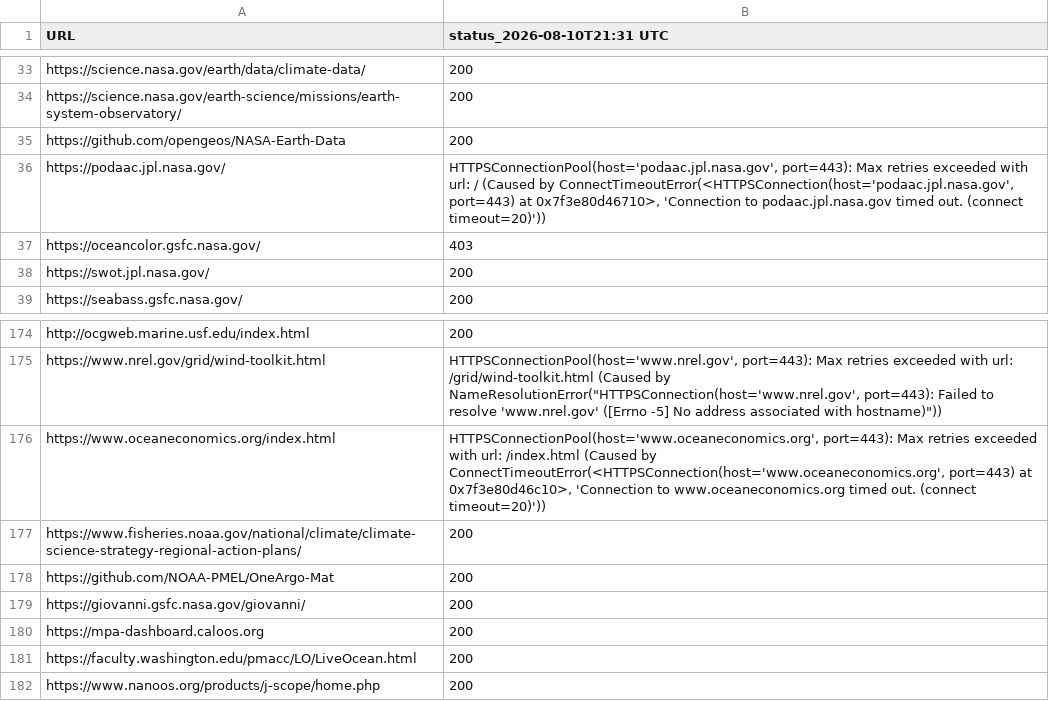
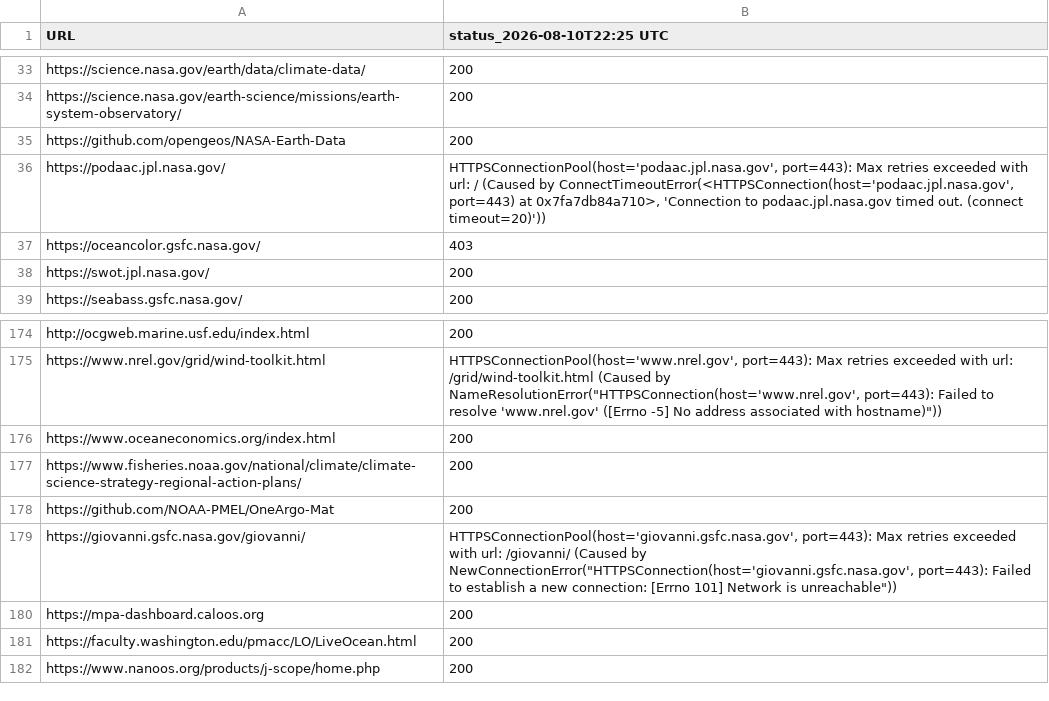
Before and after one commit to MathewBiddle/check_websites, a CSV file: website_status.csv, drawn as a sheet; only a part is shown, gaps mark what is left out; the diff names each change by its address in the sheet, - before the commit and + after, or states it on an @@ line.

```diff
--- a/website_status.csv
+++ b/website_status.csv
-B1: status_2026-08-10T21:31 UTC
+B1: status_2026-08-10T22:25 UTC
-B36 (status_2026-08-10T22:25 UTC): …port=443) at 0x7f3e80d46710>, 'Connection to…
+B36 (status_2026-08-10T22:25 UTC): …port=443) at 0x7fa7db84a710>, 'Connection to…
-B176 (status_2026-08-10T22:25 UTC): HTTPSConnectionPool(host='www.oceaneconomics.org', port=443): Max retries exceeded with url: /index.html (Caused by ConnectTimeoutError(<HTTPSConnection(host='www.oceaneconomics.org', port=443) at 0x7f3e80d46c10>, 'Connection to www.oceaneconomics.org timed out. (connect timeout=20)'))
+B176 (status_2026-08-10T22:25 UTC): 200
-B179 (status_2026-08-10T22:25 UTC): 200
+B179 (status_2026-08-10T22:25 UTC): HTTPSConnectionPool(host='giovanni.gsfc.nasa.gov', port=443): Max retries exceeded with url: /giovanni/ (Caused by NewConnectionError("HTTPSConnection(host='giovanni.gsfc.nasa.gov', port=443): Failed to establish a new connection: [Errno 101] Network is unreachable"))
```
Also changed, not shown: 1 other file.
